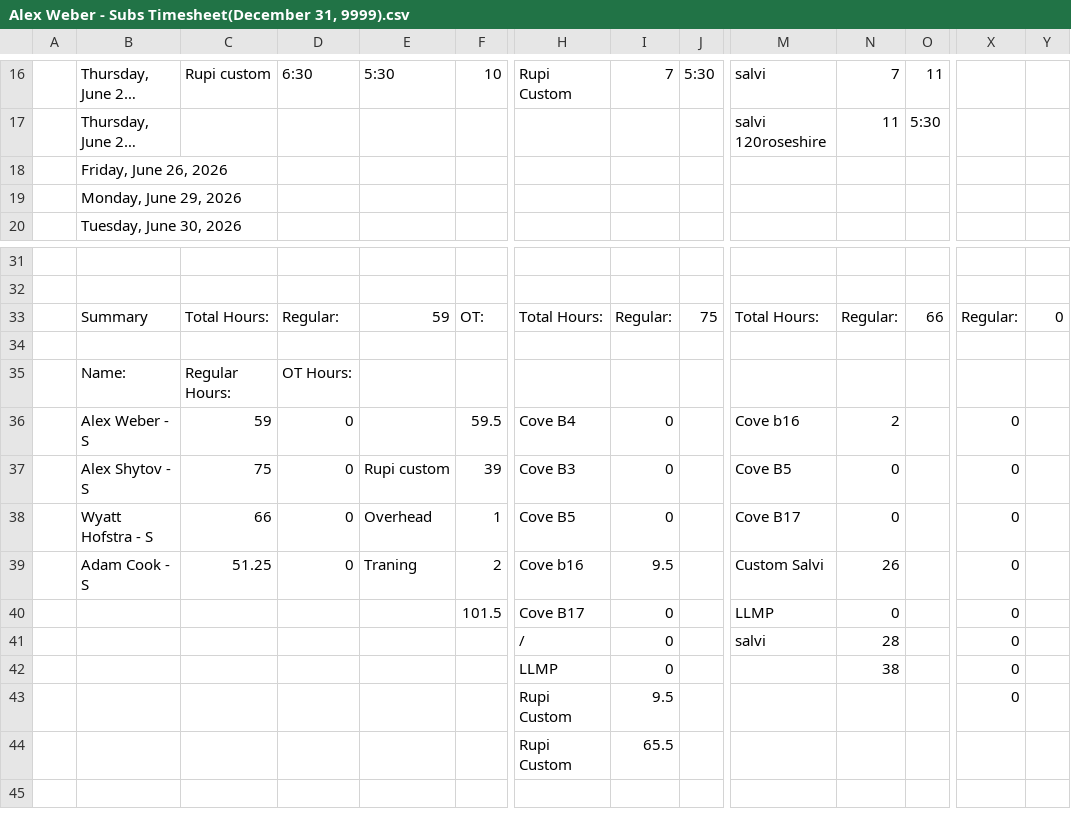
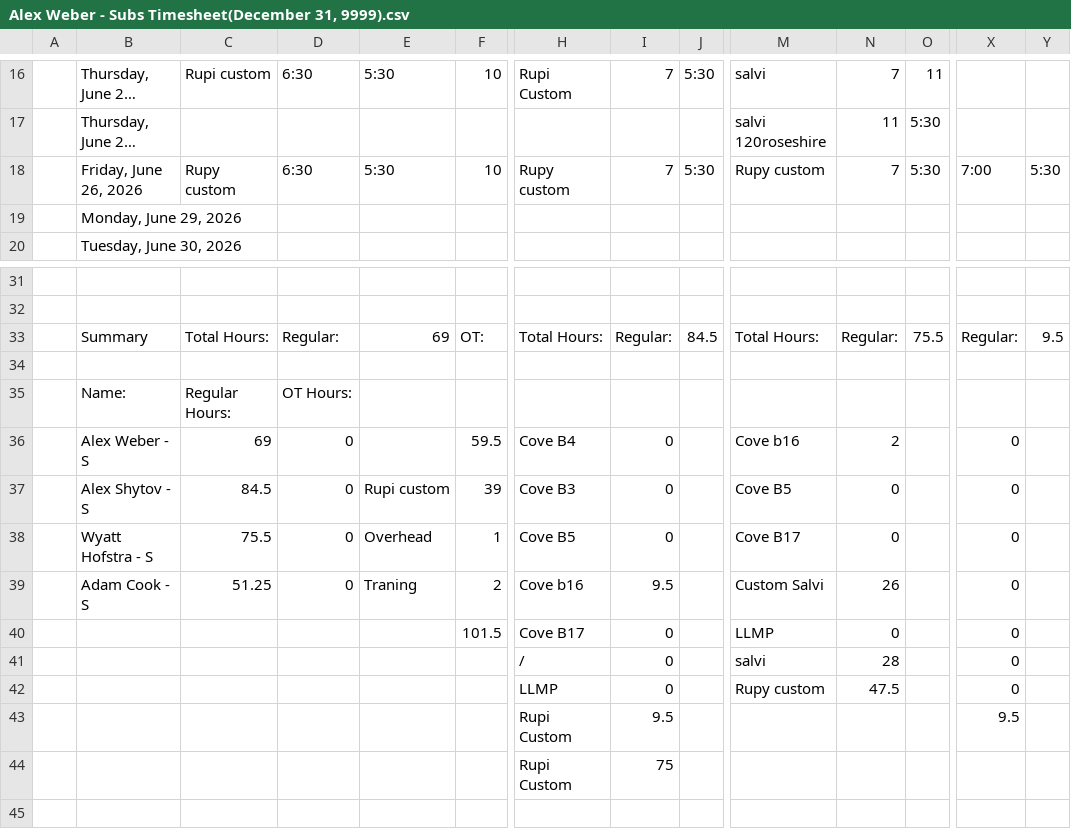
Before and after one commit to lyndon-weber-LLC/headcount-dashboard, a CSV file: data/live/Alex Weber - Subs Timesheet(December 31, 9999).csv, drawn as a sheet; only a part is shown, gaps mark what is left out; long unchanged cells end in …; removed rows and columns are numbered as before the commit, all else as after; rows hold the shown columns only; the diff names each change by its address in the sheet, - before the commit and + after, or states it on an @@ line.

```diff
--- a/data/live/Alex Weber - Subs Timesheet(December 31, 9999).csv
+++ b/data/live/Alex Weber - Subs Timesheet(December 31, 9999).csv
-row 18:  | Friday, June 26, 2026
+row 18:  | Friday, June 26, 2026 | Rupy custom | 6:30 | 5:30 | 10 | Rupy custom | 7 | 5:30 | Rupy custom | 7 | 5:30 | 7:00 | 5:30
-E33: 59
+E33: 69
-J33: 75
+J33: 84.5
-O33: 66
+O33: 75.5
-Y33: 0
+Y33: 9.5
-C36: 59
+C36: 69
-C37: 75
+C37: 84.5
-C38: 66
+C38: 75.5
-M42: (empty)
+M42: Rupy custom
-N42: 38
+N42: 47.5
-X43: 0
+X43: 9.5
-I44: 65.5
+I44: 75
```
Also changed, not shown: data/live/Carlisle Timesheet(December 31, 9999).csv, data/live/Chad Hjemeland Timesheet(December 31, 9999).csv, 8 other files.
